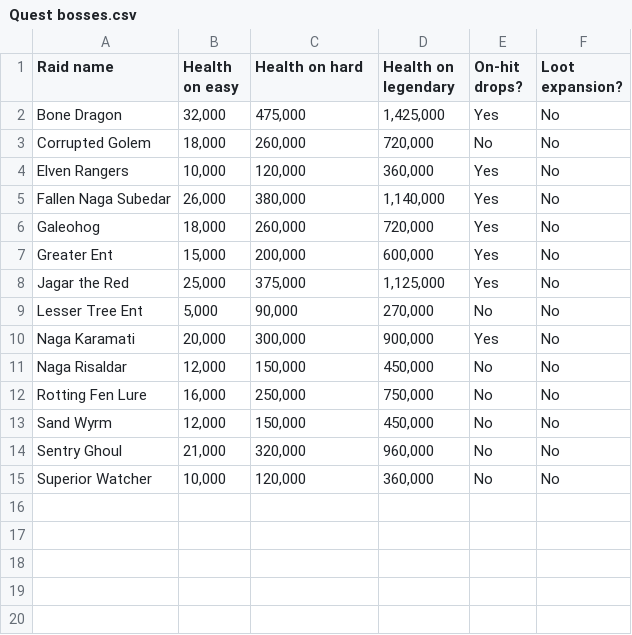
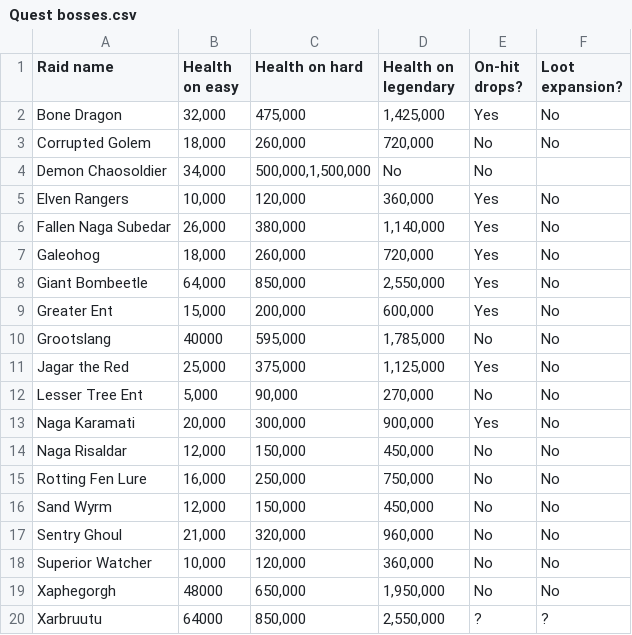
Before and after one commit to Matrix4348/Dragons-of-the-Void---Raid-Loot-Tiers, a CSV file: community-gathered data/Basic data/Quest bosses.csv, drawn as a sheet; the diff names each change by its address in the sheet, - before the commit and + after, or states it on an @@ line.

Commit message:
Adding Zone 5

```diff
--- a/community-gathered data/Basic data/Quest bosses.csv
+++ b/community-gathered data/Basic data/Quest bosses.csv
+row 4: Demon Chaosoldier | 34,000 | 500,000,1,500,000 | No | No
+row 8: Giant Bombeetle | 64,000 | 850,000 | 2,550,000 | Yes | No
+row 10: Grootslang | 40000 | 595,000 | 1,785,000 | No | No
+row 19: Xaphegorgh | 48000 | 650,000 | 1,950,000 | No | No
+row 20: Xarbruutu | 64000 | 850,000 | 2,550,000 | ? | ?
```
